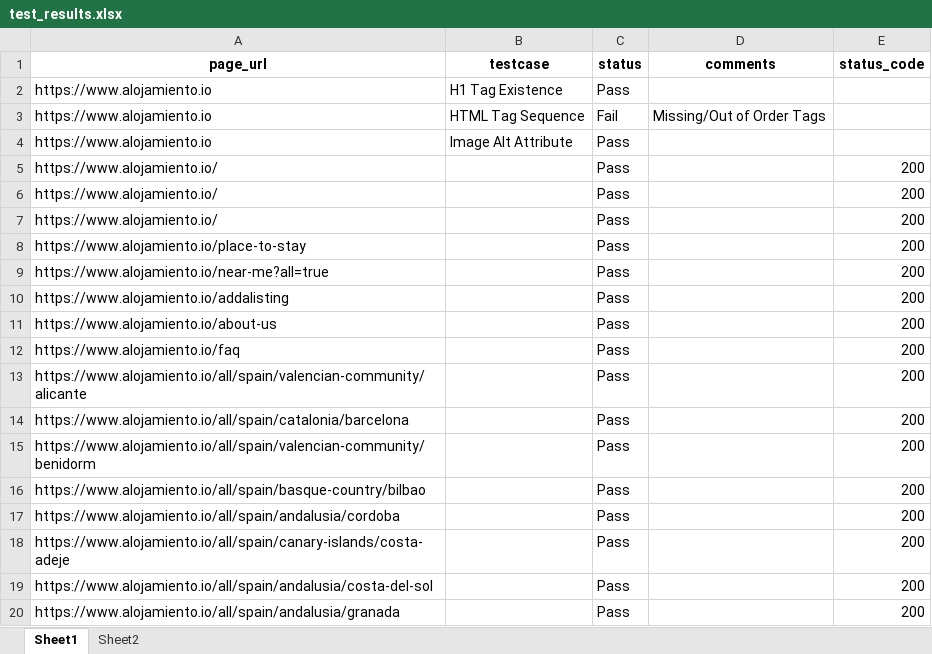
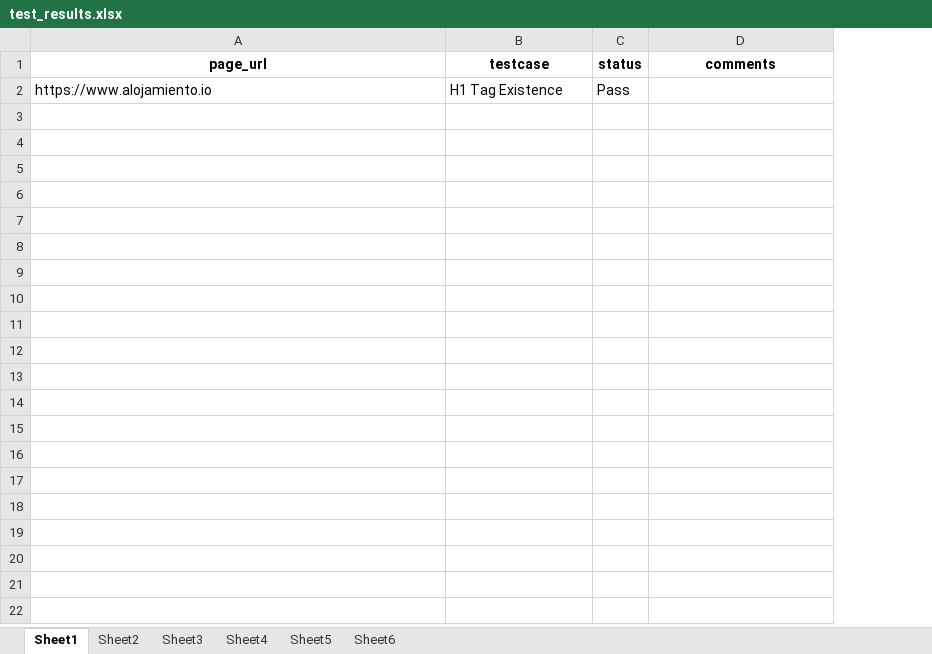
Before and after one commit to tanvir-alam-sk/assign-7, an Excel workbook: results/test_results.xlsx, sheet Sheet1, drawn as a sheet; only a part is shown; values as stored, in another font and other column widths than the file's, no borders; the diff covers the shown part only; the diff names each change by its address in the sheet, - before the commit and + after, or states it on an @@ line.

```diff
--- a/results/test_results.xlsx (sheet Sheet1)
+++ b/results/test_results.xlsx (sheet Sheet1)
+sheet tab: Sheet3
+sheet tab: Sheet4
+sheet tab: Sheet5
+sheet tab: Sheet6
-column E (status_code), empty
-row 3: https://www.alojamiento.io | HTML Tag Sequence | Fail | Missing/Out of Order Tags
-row 4: https://www.alojamiento.io | Image Alt Attribute | Pass
-row 5: https://www.alojamiento.io/ |  | Pass |  | 200
-row 6: https://www.alojamiento.io/ |  | Pass |  | 200
-row 7: https://www.alojamiento.io/ |  | Pass |  | 200
-row 8: https://www.alojamiento.io/place-to-stay |  | Pass |  | 200
-row 9: https://www.alojamiento.io/near-me?all=true |  | Pass |  | 200
-row 10: https://www.alojamiento.io/addalisting |  | Pass |  | 200
-row 11: https://www.alojamiento.io/about-us |  | Pass |  | 200
-row 12: https://www.alojamiento.io/faq |  | Pass |  | 200
-row 13: https://www.alojamiento.io/all/spain/valencian-community/alicante |  | Pass |  | 200
-row 14: https://www.alojamiento.io/all/spain/catalonia/barcelona |  | Pass |  | 200
-row 15: https://www.alojamiento.io/all/spain/valencian-community/benidorm |  | Pass |  | 200
-row 16: https://www.alojamiento.io/all/spain/basque-country/bilbao |  | Pass |  | 200
-row 17: https://www.alojamiento.io/all/spain/andalusia/cordoba |  | Pass |  | 200
-row 18: https://www.alojamiento.io/all/spain/canary-islands/costa-adeje |  | Pass |  | 200
-row 19: https://www.alojamiento.io/all/spain/andalusia/costa-del-sol |  | Pass |  | 200
-row 20: https://www.alojamiento.io/all/spain/andalusia/granada |  | Pass |  | 200
```
Also changed, not shown: 116 removed rows elsewhere in this sheet, sheet Sheet2, 3 other files.
